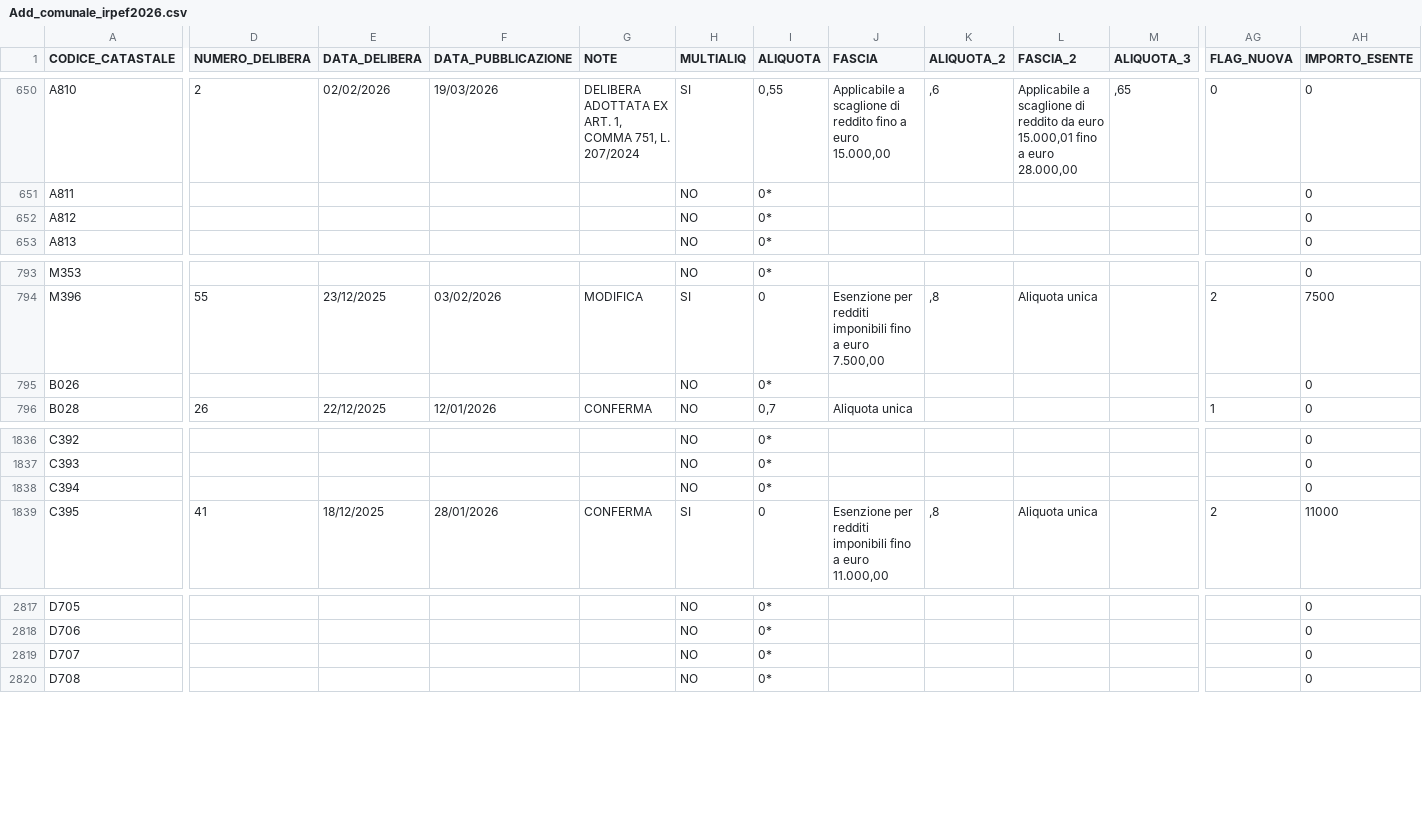
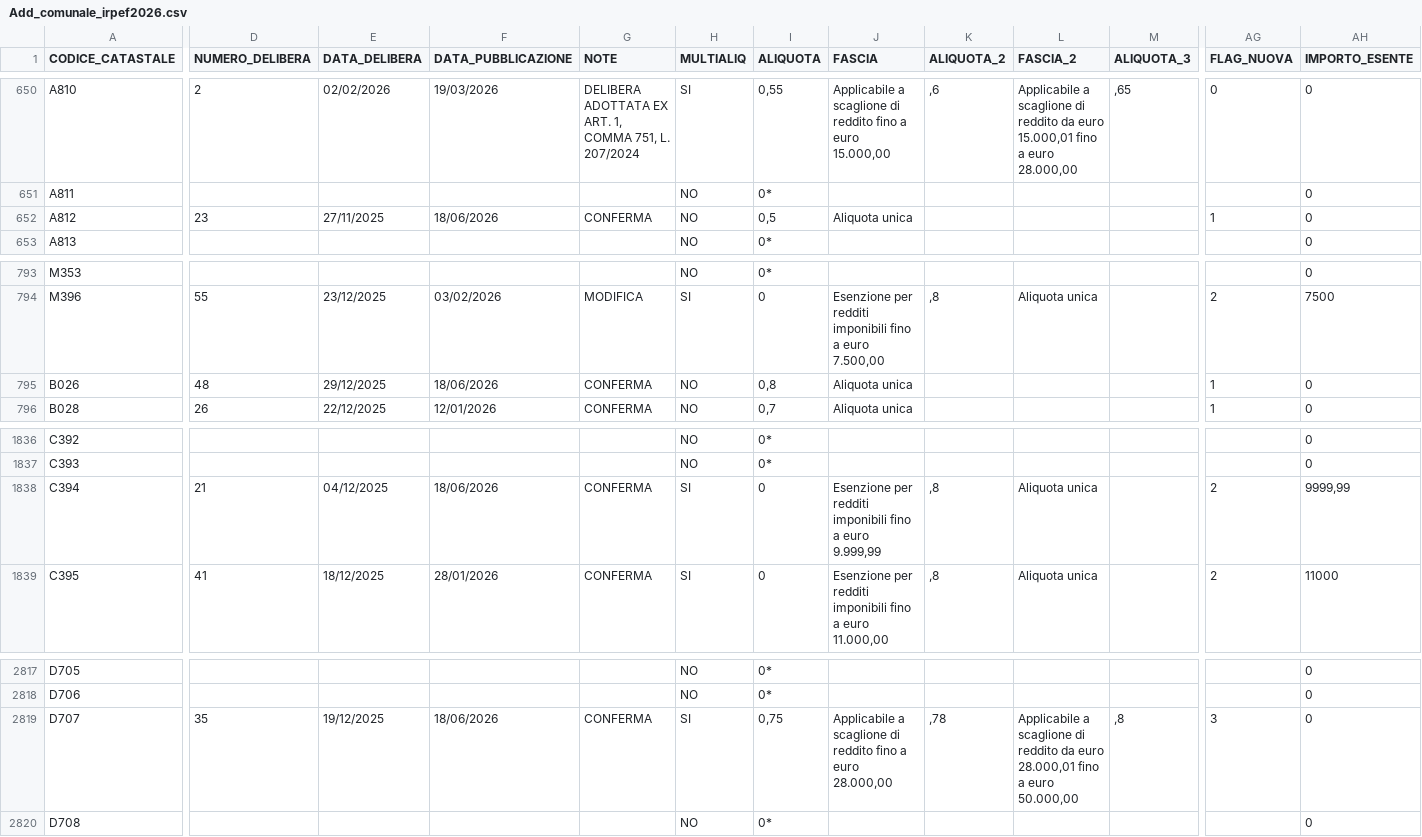
Before and after one commit to BernardoGiordano/stipendio.top, a CSV file: data/Add_comunale_irpef2026.csv, drawn as a sheet; only a part is shown, gaps mark what is left out; the diff covers the shown part only; the diff names each change by its address in the sheet, - before the commit and + after, or states it on an @@ line.

```diff
--- a/data/Add_comunale_irpef2026.csv
+++ b/data/Add_comunale_irpef2026.csv
-D652 (NUMERO_DELIBERA): (empty)
+D652 (NUMERO_DELIBERA): 23
-E652 (DATA_DELIBERA): (empty)
+E652 (DATA_DELIBERA): 27/11/2025
-F652 (DATA_PUBBLICAZIONE): (empty)
+F652 (DATA_PUBBLICAZIONE): 18/06/2026
-G652 (NOTE): (empty)
+G652 (NOTE): CONFERMA
-I652 (ALIQUOTA): 0*
+I652 (ALIQUOTA): 0,5
-J652 (FASCIA): (empty)
+J652 (FASCIA): Aliquota unica
-AG652 (FLAG_NUOVA): (empty)
+AG652 (FLAG_NUOVA): 1
-D795 (NUMERO_DELIBERA): (empty)
+D795 (NUMERO_DELIBERA): 48
-E795 (DATA_DELIBERA): (empty)
+E795 (DATA_DELIBERA): 29/12/2025
-F795 (DATA_PUBBLICAZIONE): (empty)
+F795 (DATA_PUBBLICAZIONE): 18/06/2026
-G795 (NOTE): (empty)
+G795 (NOTE): CONFERMA
-I795 (ALIQUOTA): 0*
+I795 (ALIQUOTA): 0,8
-J795 (FASCIA): (empty)
+J795 (FASCIA): Aliquota unica
-AG795 (FLAG_NUOVA): (empty)
+AG795 (FLAG_NUOVA): 1
-D1838 (NUMERO_DELIBERA): (empty)
+D1838 (NUMERO_DELIBERA): 21
-E1838 (DATA_DELIBERA): (empty)
+E1838 (DATA_DELIBERA): 04/12/2025
-F1838 (DATA_PUBBLICAZIONE): (empty)
+F1838 (DATA_PUBBLICAZIONE): 18/06/2026
-G1838 (NOTE): (empty)
+G1838 (NOTE): CONFERMA
-H1838 (MULTIALIQ): NO
+H1838 (MULTIALIQ): SI
-I1838 (ALIQUOTA): 0*
+I1838 (ALIQUOTA): 0
-J1838 (FASCIA): (empty)
+J1838 (FASCIA): Esenzione per redditi imponibili fino a euro 9.999,99
-K1838 (ALIQUOTA_2): (empty)
+K1838 (ALIQUOTA_2): ,8
-L1838 (FASCIA_2): (empty)
+L1838 (FASCIA_2): Aliquota unica
-AG1838 (FLAG_NUOVA): (empty)
+AG1838 (FLAG_NUOVA): 2
-AH1838 (IMPORTO_ESENTE): 0
+AH1838 (IMPORTO_ESENTE): 9999,99
-D2819 (NUMERO_DELIBERA): (empty)
+D2819 (NUMERO_DELIBERA): 35
-E2819 (DATA_DELIBERA): (empty)
+E2819 (DATA_DELIBERA): 19/12/2025
-F2819 (DATA_PUBBLICAZIONE): (empty)
+F2819 (DATA_PUBBLICAZIONE): 18/06/2026
-G2819 (NOTE): (empty)
+G2819 (NOTE): CONFERMA
-H2819 (MULTIALIQ): NO
+H2819 (MULTIALIQ): SI
-I2819 (ALIQUOTA): 0*
+I2819 (ALIQUOTA): 0,75
-J2819 (FASCIA): (empty)
+J2819 (FASCIA): Applicabile a scaglione di reddito fino a euro 28.000,00
-K2819 (ALIQUOTA_2): (empty)
+K2819 (ALIQUOTA_2): ,78
-L2819 (FASCIA_2): (empty)
+L2819 (FASCIA_2): Applicabile a scaglione di reddito da euro 28.000,01 fino a euro 50.000,00
-M2819 (ALIQUOTA_3): (empty)
+M2819 (ALIQUOTA_3): ,8
-AG2819 (FLAG_NUOVA): (empty)
+AG2819 (FLAG_NUOVA): 3
```
Also changed, not shown: 2 moved rows and 43 edited cells elsewhere in this file, 1 other file.
